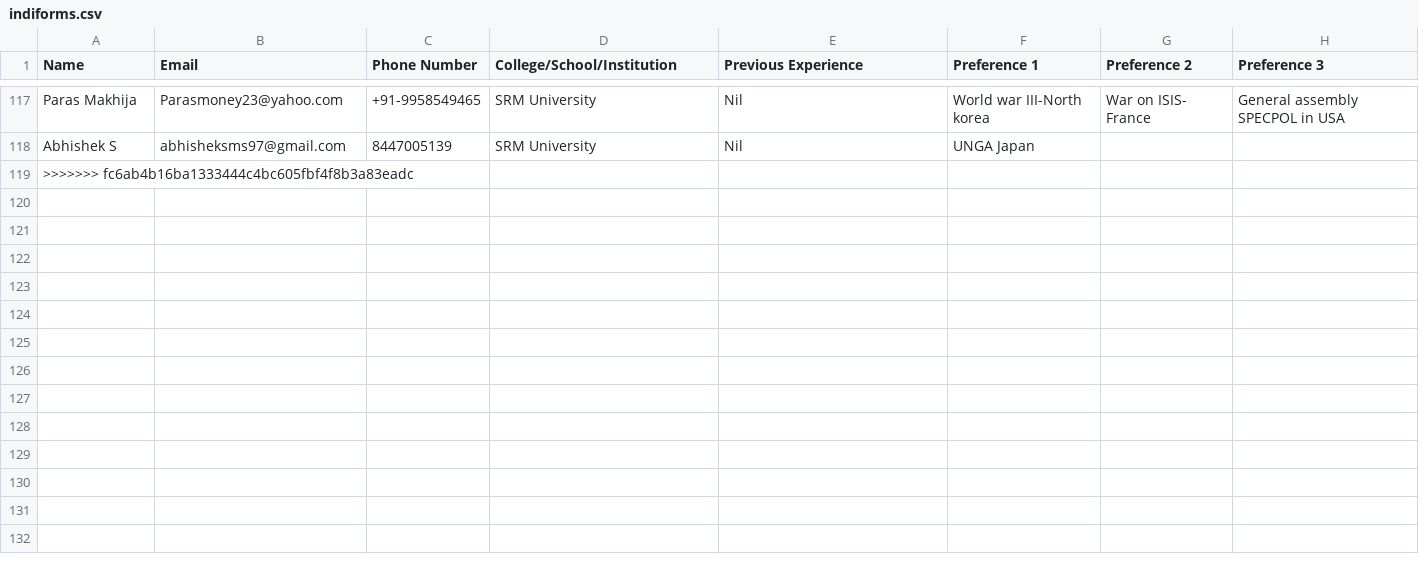
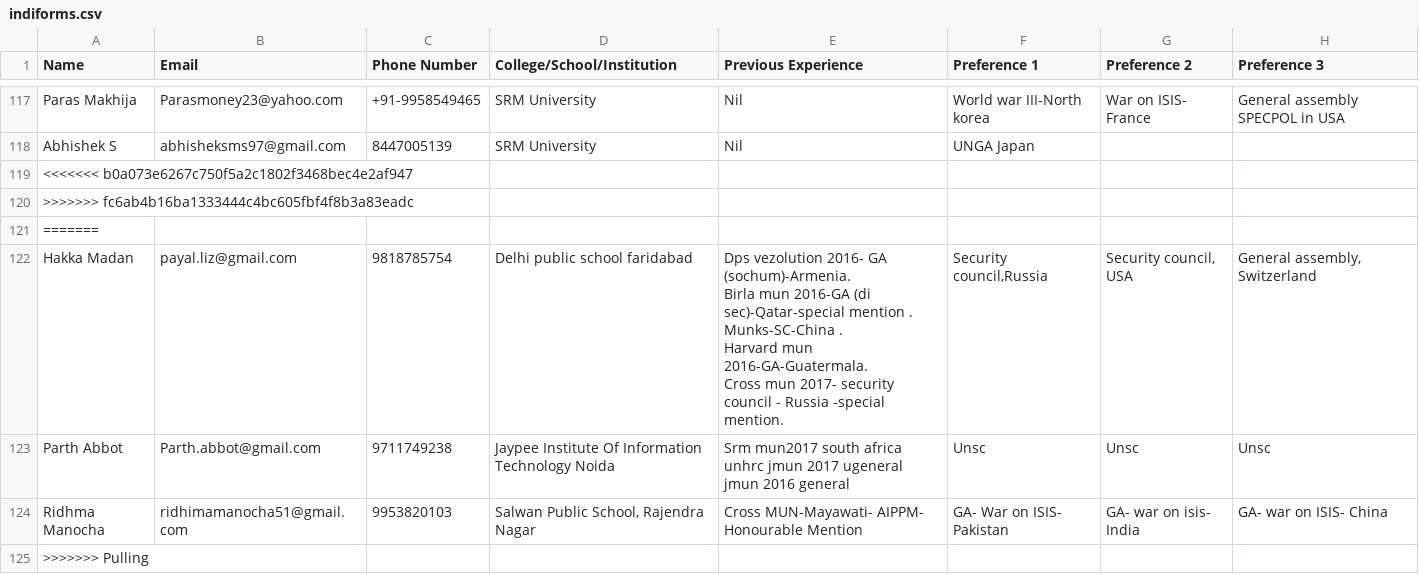
Before and after one commit to gureks/iiitdmun, a CSV file: iiitdmun/indiforms.csv, drawn as a sheet; only a part is shown, gaps mark what is left out; ↵ is a line break in a cell; the diff names each change by its address in the sheet, - before the commit and + after, or states it on an @@ line.

Commit message:
Pulling

```diff
--- a/iiitdmun/indiforms.csv
+++ b/iiitdmun/indiforms.csv
+row 119: <<<<<<< b0a073e6267c750f5a2c1802f3468bec4e2af947
+row 121: =======
+row 122: Hakka Madan | payal.liz@gmail.com | 9818785754 | Delhi public school faridabad | Dps vezolution 2016- GA (sochum)-Armenia. ↵ Birla mun 2016-GA (di sec)-Qatar-special mention . ↵ Munks-SC-China . ↵ Harvard mun 2016-GA-Guatermala. ↵ Cross mun 2017- security council - Russia -special mention. | Security council,Russia | Security council, USA | General assembly, Switzerland
+row 123: Parth Abbot | Parth.abbot@gmail.com | 9711749238 | Jaypee Institute Of Information Technology Noida | Srm mun2017 south africa unhrc jmun 2017 ugeneral jmun 2016 general | Unsc | Unsc | Unsc
+row 124: Ridhma Manocha | ridhimamanocha51@gmail.com | 9953820103 | Salwan Public School, Rajendra Nagar | Cross MUN-Mayawati- AIPPM- Honourable Mention | GA- War on ISIS- Pakistan | GA- war on isis- India | GA- war on ISIS- China
+row 125: >>>>>>> Pulling
```
